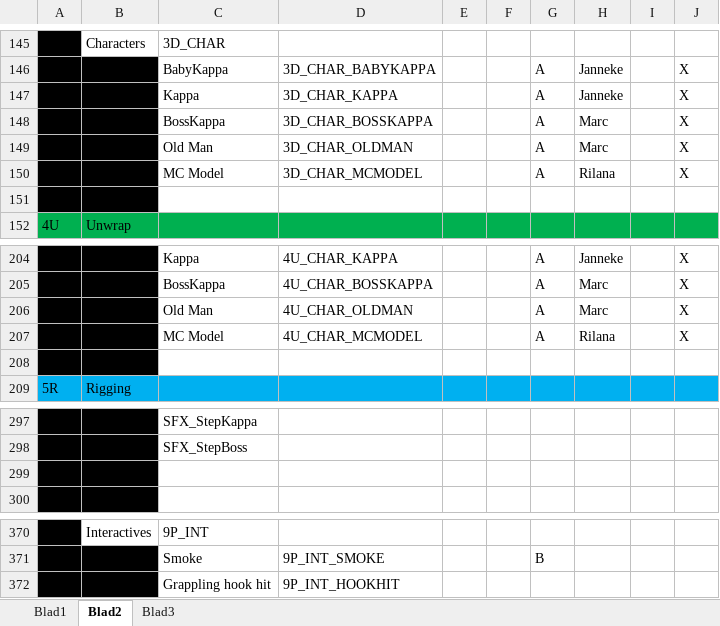
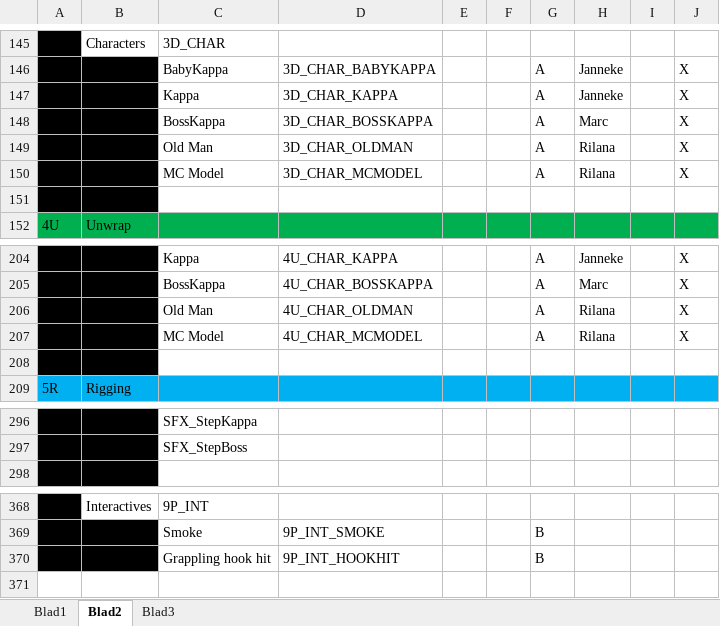
Before and after one commit to happy30/KoolKappaKlan, an Excel workbook: Concept/Documentation/Groep Alieke - Hanzaki Assetlist & Planning.xlsx, sheet Blad2, drawn as a sheet; only a part is shown, gaps mark what is left out; values as stored, in another font and other column widths than the file's, no borders; removed rows and columns are numbered as before the commit, all else as after; the diff covers the shown part only; the diff names each change by its address in the sheet, - before the commit and + after, or states it on an @@ line.

```diff
--- a/Concept/Documentation/Groep Alieke - Hanzaki Assetlist & Planning.xlsx (sheet Blad2)
+++ b/Concept/Documentation/Groep Alieke - Hanzaki Assetlist & Planning.xlsx (sheet Blad2)
-H149: Marc
+H149: Rilana
-H206: Marc
+H206: Rilana
-row 299: (empty)
-G370: (empty)
+G370: B
```
Also changed, not shown: 2 added rows, 3 removed rows and 11 edited cells elsewhere in this sheet, sheet Blad3, 33 other files.
